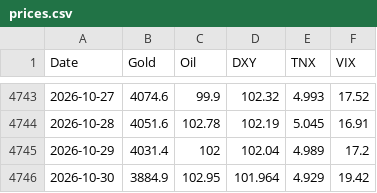
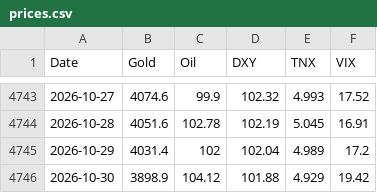
Before and after one commit to amonaipitf-ai/trading-ml, a CSV file: data/prices.csv, drawn as a sheet; only a part is shown, gaps mark what is left out.

```diff
--- a/data/prices.csv
+++ b/data/prices.csv
@@ -4745,2 +4745,2 @@ Date,Gold,Oil,DXY,TNX,VIX
 2026-10-29,4031.4,102,102.04,4.989,17.2
-2026-10-30,3884.9,102.95,101.964,4.929,19.42
+2026-10-30,3898.9,104.12,101.88,4.929,19.42
```
Also changed, not shown: output/backtest_results_h1.csv, output/forecast_latest_h1.csv, 9 other files.
